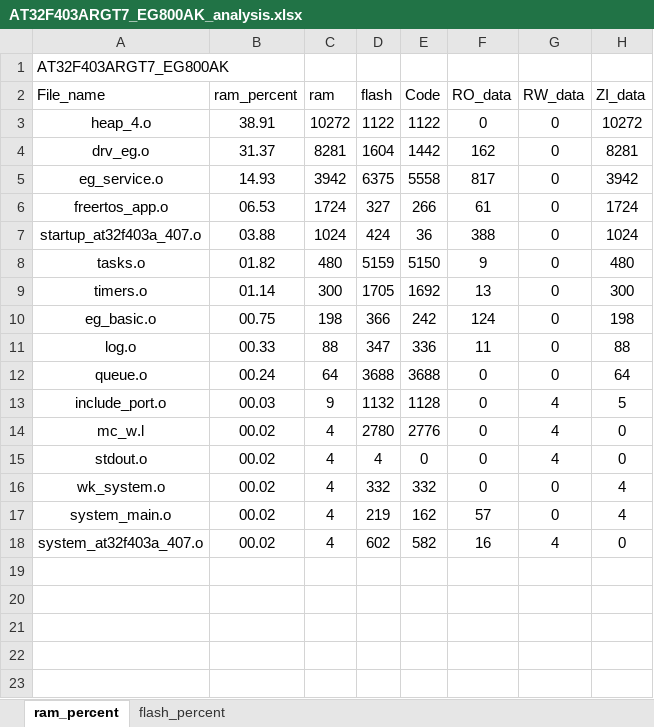
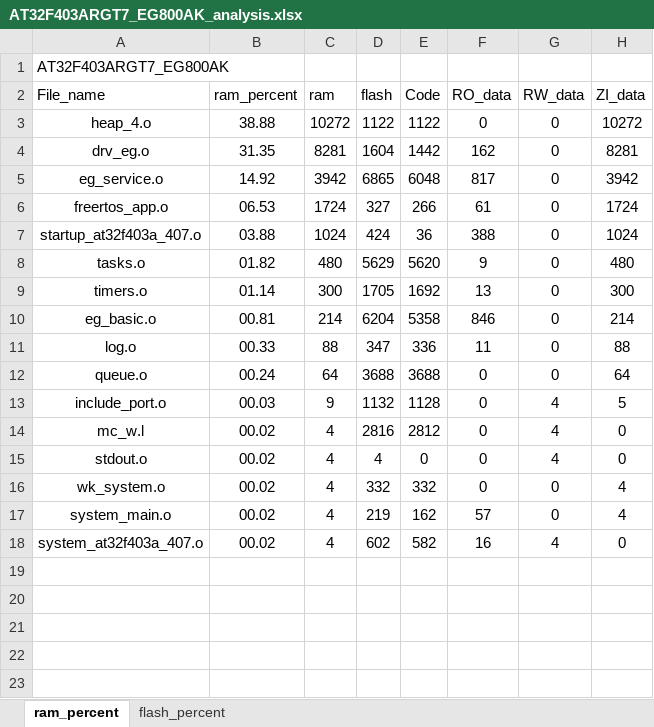
Before and after one commit to Coke-Addictive/FreeRTOS_AT32F403ARGT7_EG800AK, an Excel workbook: project/MDK_V5/AT32F403ARGT7_EG800AK_analysis.xlsx, sheet ram_percent, drawn as a sheet; only a part is shown; the shorter side is filled out with more unchanged rows; values as stored, in another font and other column widths than the file's, no borders; charts and pictures and table styles not drawn; removed rows and columns are numbered as before the commit, all else as after; the diff names each change by its address in the sheet, - before the commit and + after, or states it on an @@ line.

Commit message:
basic层完成了

```diff
--- a/project/MDK_V5/AT32F403ARGT7_EG800AK_analysis.xlsx (sheet ram_percent)
+++ b/project/MDK_V5/AT32F403ARGT7_EG800AK_analysis.xlsx (sheet ram_percent)
-B3 (ram_percent): 38.91
+B3 (ram_percent): 38.88
-B4 (ram_percent): 31.37
+B4 (ram_percent): 31.35
-B5 (ram_percent): 14.93
+B5 (ram_percent): 14.92
-D5 (flash): 6375
+D5 (flash): 6865
-E5 (Code): 5558
+E5 (Code): 6048
-D8 (flash): 5159
+D8 (flash): 5629
-E8 (Code): 5150
+E8 (Code): 5620
-row 10: eg_basic.o | 00.75 | 198 | 366 | 242 | 124 | 0 | 198
+row 10: eg_basic.o | 00.81 | 214 | 6204 | 5358 | 846 | 0 | 214
-D14 (flash): 2780
+D14 (flash): 2816
-E14 (Code): 2776
+E14 (Code): 2812
+row 19: (empty)
```
Also changed, not shown: sheet flash_percent, charts or pictures, 11 other files.
